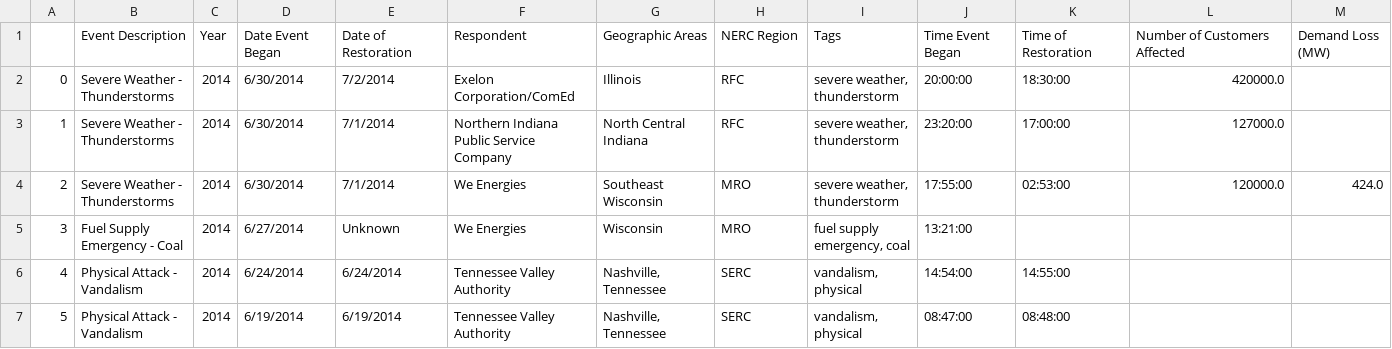
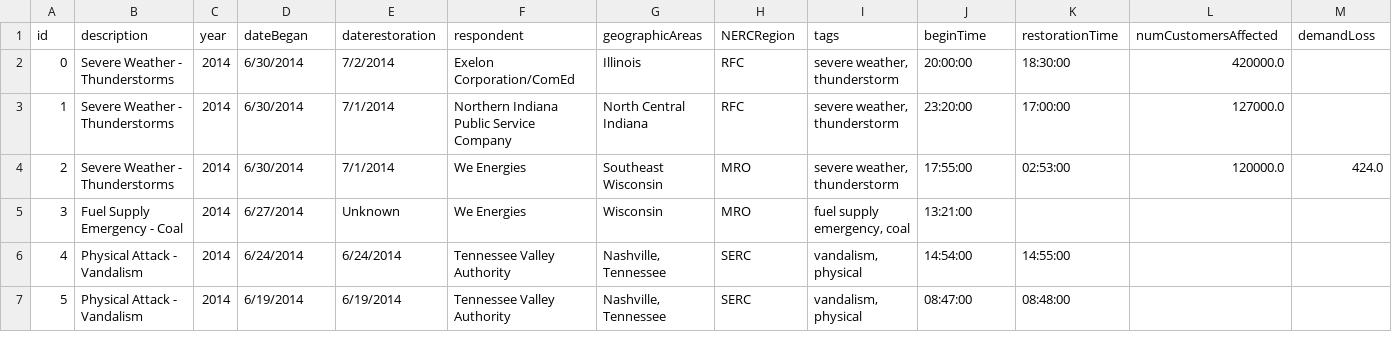
Before and after one commit to VictorUvarov/d3react, a CSV file: src/data/power_outages.csv (was src/data/power_outages_data.csv), drawn as a sheet; only a part is shown; removed rows and columns are numbered as before the commit, all else as after; the diff names each change by its address in the sheet, - before the commit and + after, or states it on an @@ line.

Commit message:
data file formated

```diff
--- a/src/data/power_outages_data.csv
+++ b/src/data/power_outages.csv
-row 1:  | Event Description | Year | Date Event Began | Date of Restoration | Respondent | Geographic Areas | NERC Region | Tags | Time Event Began | Time of Restoration | Number of Customers Affected | Demand Loss (MW)
+row 1: id | description | year | dateBegan | daterestoration | respondent | geographicAreas | NERCRegion | tags | beginTime | restorationTime | numCustomersAffected | demandLoss
```
Also changed, not shown: 2 other files.
